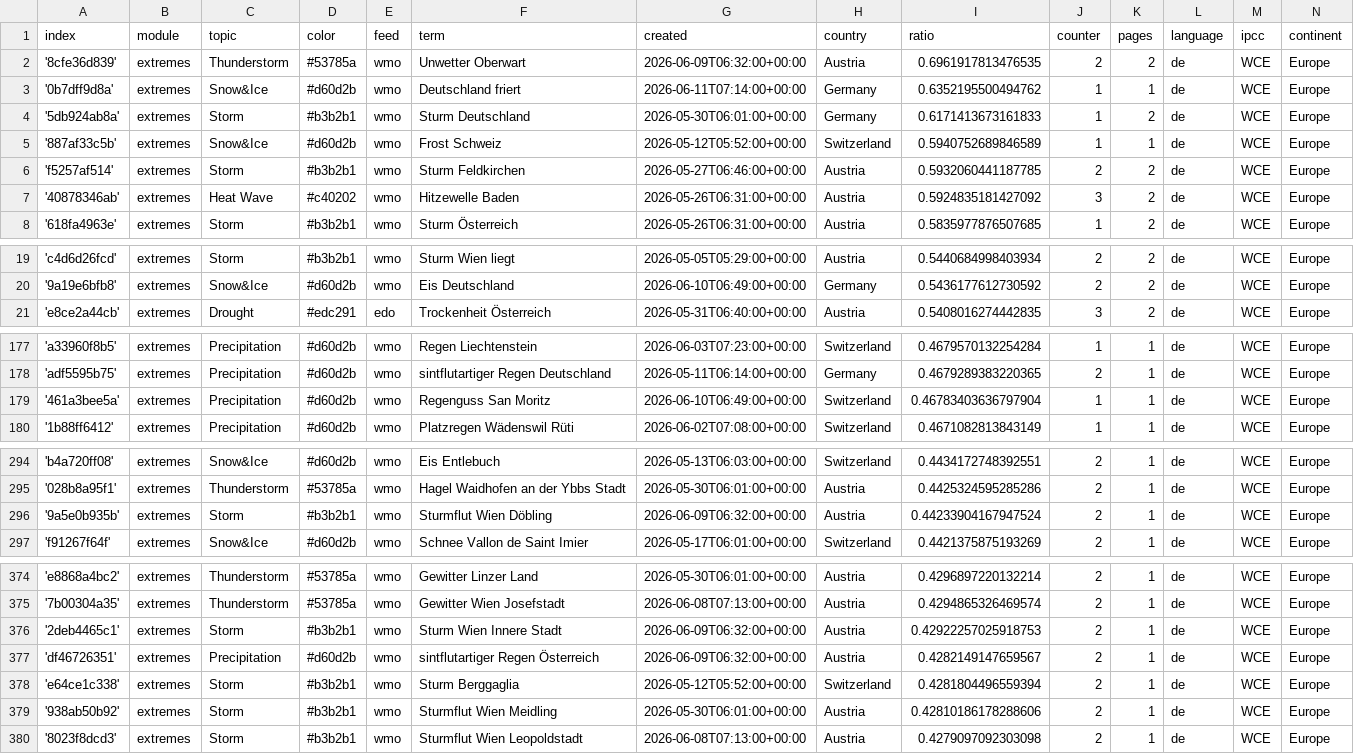
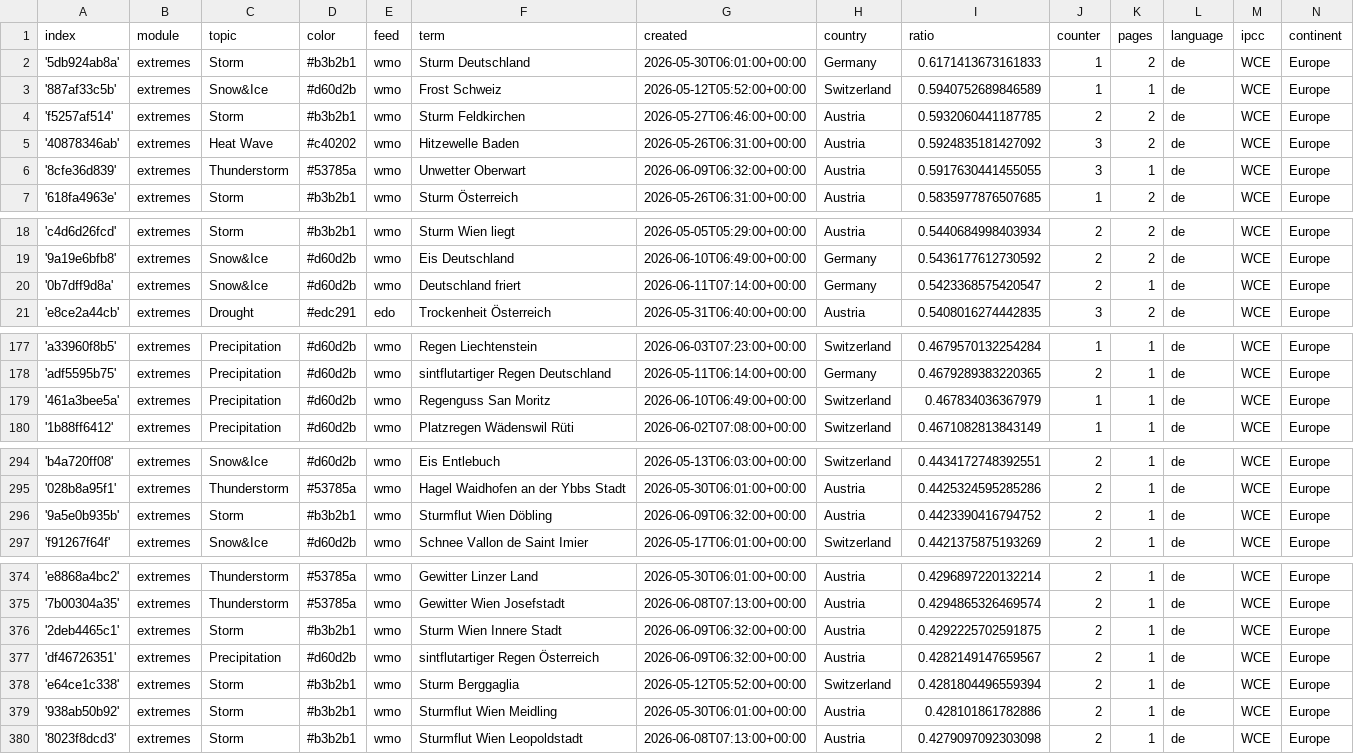
Before and after one commit to pg-ufr-news/germanExtremes, a CSV file: terms.csv, drawn as a sheet; only a part is shown, gaps mark what is left out; the diff covers the shown part only.

Commit message:
Commit from GitHub Actions (harvest:0.0)

```diff
--- a/terms.csv
+++ b/terms.csv
@@ -1,4 +1,2 @@
 index,module,topic,color,feed,term,created,country,ratio,counter,pages,language,ipcc,continent
-'8cfe36d839',extremes,Thunderstorm,#53785a,wmo,Unwetter Oberwart,2026-06-09T06:32:00+00:00,Austria,0.6961917813476535,2,2,de,WCE,Europe
-'0b7dff9d8a',extremes,Snow&Ice,#d60d2b,wmo,Deutschland friert,2026-06-11T07:14:00+00:00,Germany,0.6352195500494762,1,1,de,WCE,Europe
 '5db924ab8a',extremes,Storm,#b3b2b1,wmo,Sturm Deutschland,2026-05-30T06:01:00+00:00,Germany,0.6171413673161833,1,2,de,WCE,Europe
@@ -7,2 +5,3 @@ index,module,topic,color,feed,term,created,country,ratio,counter,pages,language,
 '40878346ab',extremes,Heat Wave,#c40202,wmo,Hitzewelle Baden,2026-05-26T06:31:00+00:00,Austria,0.5924835181427092,3,2,de,WCE,Europe
+'8cfe36d839',extremes,Thunderstorm,#53785a,wmo,Unwetter Oberwart,2026-06-09T06:32:00+00:00,Austria,0.5917630441455055,3,1,de,WCE,Europe
 '618fa4963e',extremes,Storm,#b3b2b1,wmo,Sturm Österreich,2026-05-26T06:31:00+00:00,Austria,0.5835977876507685,1,2,de,WCE,Europe
@@ -20,2 +19,3 @@ index,module,topic,color,feed,term,created,country,ratio,counter,pages,language,
 '9a19e6bfb8',extremes,Snow&Ice,#d60d2b,wmo,Eis Deutschland,2026-06-10T06:49:00+00:00,Germany,0.5436177612730592,2,2,de,WCE,Europe
+'0b7dff9d8a',extremes,Snow&Ice,#d60d2b,wmo,Deutschland friert,2026-06-11T07:14:00+00:00,Germany,0.5423368575420547,2,1,de,WCE,Europe
 'e8ce2a44cb',extremes,Drought,#edc291,edo,Trockenheit Österreich,2026-05-31T06:40:00+00:00,Austria,0.5408016274442835,3,2,de,WCE,Europe
@@ -178,3 +178,3 @@ index,module,topic,color,feed,term,created,country,ratio,counter,pages,language,
 'adf5595b75',extremes,Precipitation,#d60d2b,wmo,sintflutartiger Regen Deutschland,2026-05-11T06:14:00+00:00,Germany,0.4679289383220365,2,1,de,WCE,Europe
-'461a3bee5a',extremes,Precipitation,#d60d2b,wmo,Regenguss San Moritz,2026-06-10T06:49:00+00:00,Switzerland,0.46783403636797904,1,1,de,WCE,Europe
+'461a3bee5a',extremes,Precipitation,#d60d2b,wmo,Regenguss San Moritz,2026-06-10T06:49:00+00:00,Switzerland,0.467834036367979,1,1,de,WCE,Europe
 '1b88ff6412',extremes,Precipitation,#d60d2b,wmo,Platzregen Wädenswil Rüti,2026-06-02T07:08:00+00:00,Switzerland,0.4671082813843149,1,1,de,WCE,Europe
@@ -295,3 +295,3 @@ index,module,topic,color,feed,term,created,country,ratio,counter,pages,language,
 '028b8a95f1',extremes,Thunderstorm,#53785a,wmo,Hagel Waidhofen an der Ybbs Stadt,2026-05-30T06:01:00+00:00,Austria,0.4425324595285286,2,1,de,WCE,Europe
-'9a5e0b935b',extremes,Storm,#b3b2b1,wmo,Sturmflut Wien Döbling,2026-06-09T06:32:00+00:00,Austria,0.44233904167947524,2,1,de,WCE,Europe
+'9a5e0b935b',extremes,Storm,#b3b2b1,wmo,Sturmflut Wien Döbling,2026-06-09T06:32:00+00:00,Austria,0.4423390416794752,2,1,de,WCE,Europe
 'f91267f64f',extremes,Snow&Ice,#d60d2b,wmo,Schnee Vallon de Saint Imier,2026-05-17T06:01:00+00:00,Switzerland,0.4421375875193269,2,1,de,WCE,Europe
@@ -375,6 +375,6 @@ index,module,topic,color,feed,term,created,country,ratio,counter,pages,language,
 '7b00304a35',extremes,Thunderstorm,#53785a,wmo,Gewitter Wien Josefstadt,2026-06-08T07:13:00+00:00,Austria,0.4294865326469574,2,1,de,WCE,Europe
-'2deb4465c1',extremes,Storm,#b3b2b1,wmo,Sturm Wien Innere Stadt,2026-06-09T06:32:00+00:00,Austria,0.42922257025918753,2,1,de,WCE,Europe
+'2deb4465c1',extremes,Storm,#b3b2b1,wmo,Sturm Wien Innere Stadt,2026-06-09T06:32:00+00:00,Austria,0.4292225702591875,2,1,de,WCE,Europe
 'df46726351',extremes,Precipitation,#d60d2b,wmo,sintflutartiger Regen Österreich,2026-06-09T06:32:00+00:00,Austria,0.4282149147659567,2,1,de,WCE,Europe
 'e64ce1c338',extremes,Storm,#b3b2b1,wmo,Sturm Berggaglia,2026-05-12T05:52:00+00:00,Switzerland,0.4281804496559394,2,1,de,WCE,Europe
-'938ab50b92',extremes,Storm,#b3b2b1,wmo,Sturmflut Wien Meidling,2026-05-30T06:01:00+00:00,Austria,0.42810186178288606,2,1,de,WCE,Europe
+'938ab50b92',extremes,Storm,#b3b2b1,wmo,Sturmflut Wien Meidling,2026-05-30T06:01:00+00:00,Austria,0.428101861782886,2,1,de,WCE,Europe
 '8023f8dcd3',extremes,Storm,#b3b2b1,wmo,Sturmflut Wien Leopoldstadt,2026-06-08T07:13:00+00:00,Austria,0.4279097092303098,2,1,de,WCE,Europe
```
Also changed, not shown: 3 edited cells elsewhere in this file.
